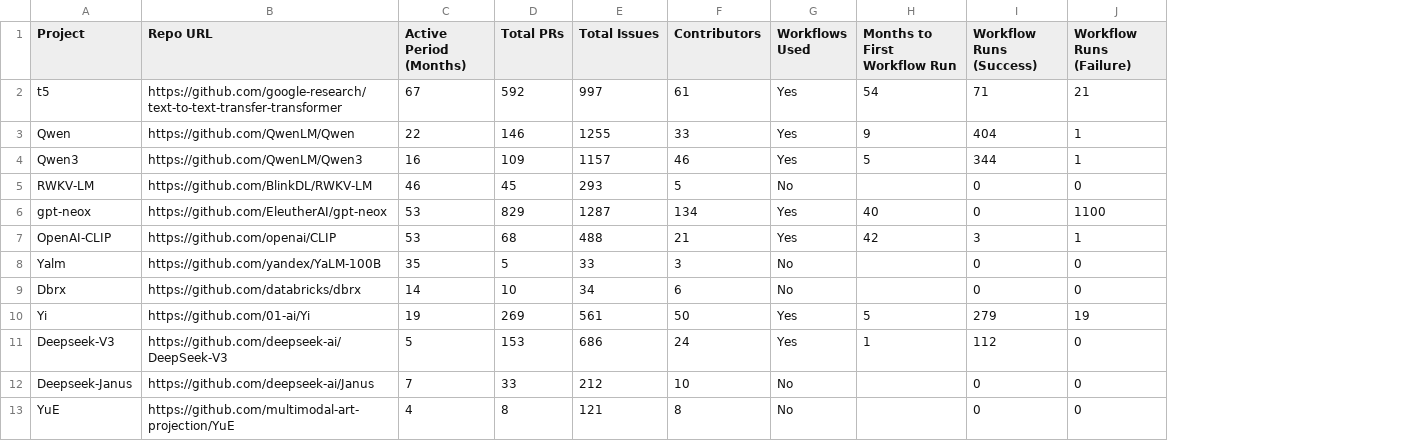
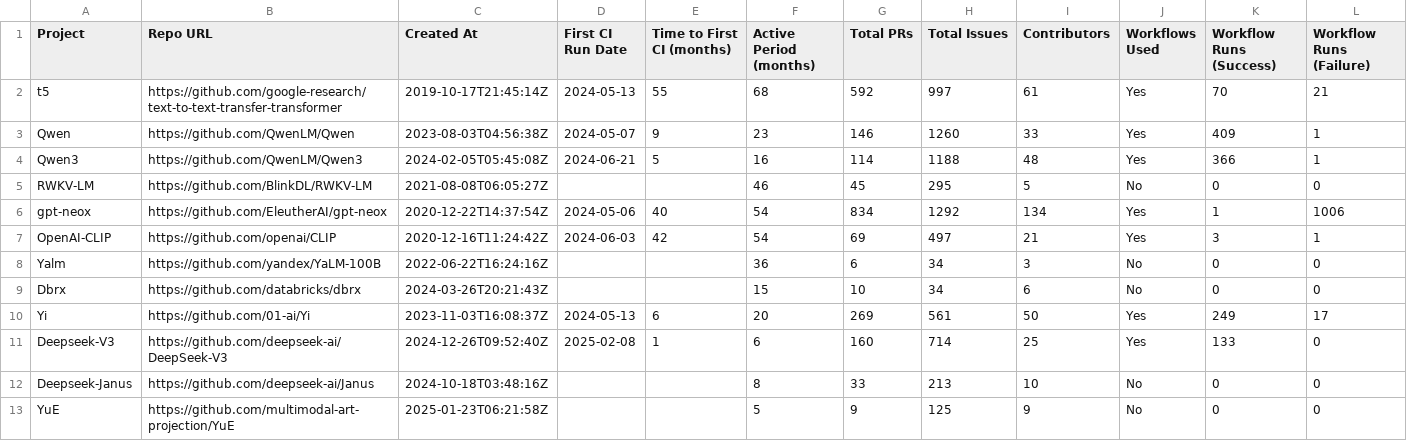
Before and after one commit to rvishravars/analytics, a CSV file: Foundation-model-ci-statistics/data/github_projects_stats.csv, drawn as a sheet; only a part is shown; removed rows and columns are numbered as before the commit, all else as after; the diff covers the shown part only; the diff names each change by its address in the sheet, - before the commit and + after, or states it on an @@ line.

```diff
--- a/Foundation-model-ci-statistics/data/github_projects_stats.csv
+++ b/Foundation-model-ci-statistics/data/github_projects_stats.csv
-column C (Active Period (Months)), rows 2-13: 67 | 22 | 16 | 46 | 53 | 53 | 35 | 14 | 19 | 5 | 7 | 4
+column C (Created At), rows 2-13: 2019-10-17T21:45:14Z | 2023-08-03T04:56:38Z | 2024-02-05T05:45:08Z | 2021-08-08T06:05:27Z | 2020-12-22T14:37:54Z | 2020-12-16T11:24:42Z | 2022-06-22T16:24:16Z | 2024-03-26T20:21:43Z | 2023-11-03T16:08:37Z | 2024-12-26T09:52:40Z | 2024-10-18T03:48:16Z | 2025-01-23T06:21:58Z
+column D (First CI Run Date), rows 2-11: 2024-05-13 | 2024-05-07 | 2024-06-21 |  | 2024-05-06 | 2024-06-03 |  |  | 2024-05-13 | 2025-02-08
+column E (Time to First CI (months)), rows 2-11: 55 | 9 | 5 |  | 40 | 42 |  |  | 6 | 1
+column F (Active Period (months)), rows 2-13: 68 | 23 | 16 | 46 | 54 | 54 | 36 | 15 | 20 | 6 | 8 | 5
-column H (Months to First Workflow Run), rows 2-11: 54 | 9 | 5 |  | 40 | 42 |  |  | 5 | 1
-K2 (Workflow Runs (Success)): 71
+K2 (Workflow Runs (Success)): 70
-H3 (Total Issues): 1255
+H3 (Total Issues): 1260
-K3 (Workflow Runs (Success)): 404
+K3 (Workflow Runs (Success)): 409
-G4 (Total PRs): 109
+G4 (Total PRs): 114
-H4 (Total Issues): 1157
+H4 (Total Issues): 1188
-I4 (Contributors): 46
+I4 (Contributors): 48
-K4 (Workflow Runs (Success)): 344
+K4 (Workflow Runs (Success)): 366
-H5 (Total Issues): 293
+H5 (Total Issues): 295
-G6 (Total PRs): 829
+G6 (Total PRs): 834
-H6 (Total Issues): 1287
+H6 (Total Issues): 1292
-K6 (Workflow Runs (Success)): 0
+K6 (Workflow Runs (Success)): 1
-L6 (Workflow Runs (Failure)): 1100
+L6 (Workflow Runs (Failure)): 1006
-G7 (Total PRs): 68
+G7 (Total PRs): 69
-H7 (Total Issues): 488
+H7 (Total Issues): 497
-G8 (Total PRs): 5
+G8 (Total PRs): 6
-H8 (Total Issues): 33
+H8 (Total Issues): 34
-K10 (Workflow Runs (Success)): 279
+K10 (Workflow Runs (Success)): 249
-L10 (Workflow Runs (Failure)): 19
+L10 (Workflow Runs (Failure)): 17
-G11 (Total PRs): 153
+G11 (Total PRs): 160
-H11 (Total Issues): 686
+H11 (Total Issues): 714
-I11 (Contributors): 24
+I11 (Contributors): 25
-K11 (Workflow Runs (Success)): 112
+K11 (Workflow Runs (Success)): 133
-H12 (Total Issues): 212
+H12 (Total Issues): 213
-G13 (Total PRs): 8
+G13 (Total PRs): 9
-H13 (Total Issues): 121
+H13 (Total Issues): 125
-I13 (Contributors): 8
+I13 (Contributors): 9
```
Also changed, not shown: 11 edited cells elsewhere in this file, Foundation-model-ci-statistics/data/ci_theater_broken_builds.csv, Foundation-model-ci-statistics/data/ci_theater_commit_frequency.csv, 22 other files.
